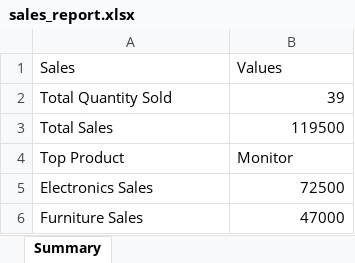
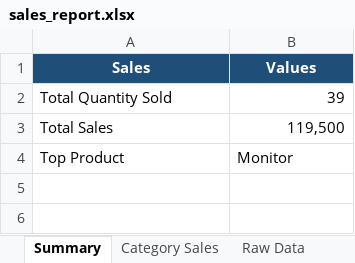
Before and after one commit to Musawer49/Excel-Report-Generator, an Excel workbook: sales_report.xlsx, sheet Summary, drawn as a sheet; values as stored, in another font and other column widths than the file's, no borders; the diff names each change by its address in the sheet, - before the commit and + after, or states it on an @@ line.

```diff
--- a/sales_report.xlsx (sheet Summary)
+++ b/sales_report.xlsx (sheet Summary)
+sheet tab: Category Sales
+sheet tab: Raw Data
@@ A1:B1 fill: none → #1F4E78, bold: off → on, text colour: black → #FFFFFF, alignment: left → center @@
-B3 (Values): 119500
+B3 (Values): 119,500
-row 5: Electronics Sales | 72500
-row 6: Furniture Sales | 47000
```
Also changed, not shown: other sheet tabs, charts or pictures, 1 other file.
